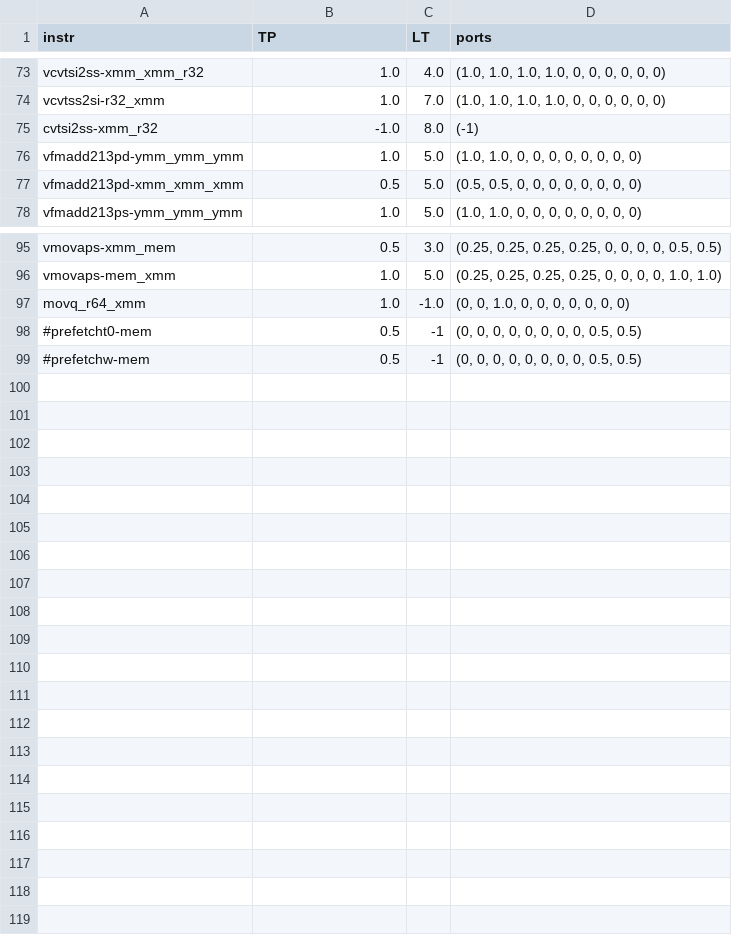
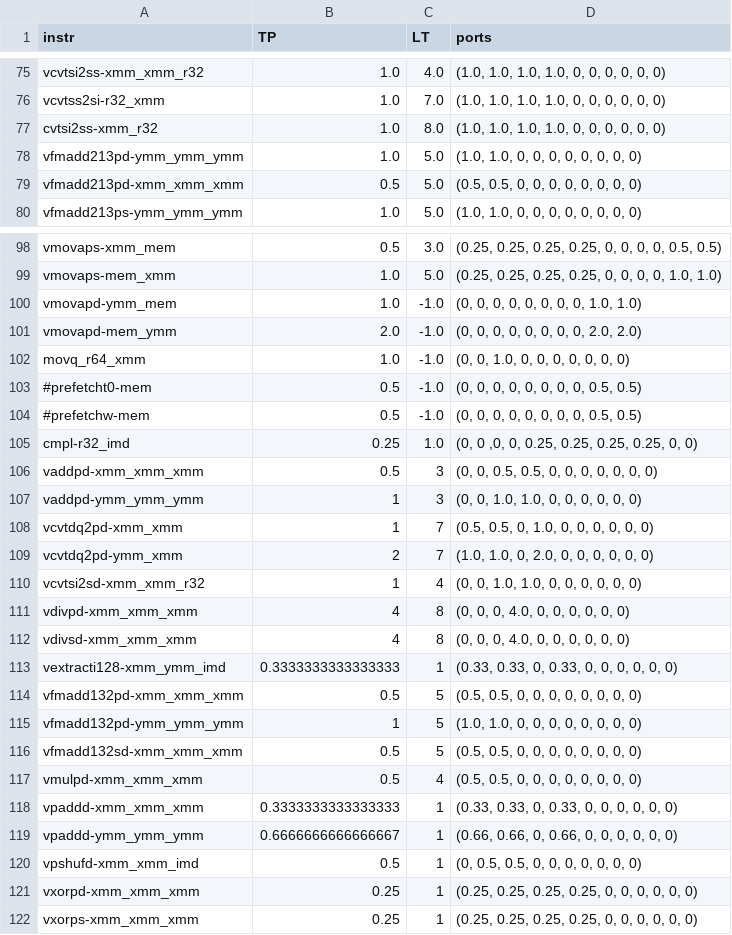
Before and after one commit to RRZE-HPC/OSACA, a CSV file: osaca/data/zen_data.csv, drawn as a sheet; only a part is shown, gaps mark what is left out; the diff covers the shown part only.

```diff
--- a/osaca/data/zen_data.csv
+++ b/osaca/data/zen_data.csv
@@ -74,3 +76,3 @@ vcvtsi2ss-xmm_xmm_r32,1.0,4.0,"(1.0, 1.0, 1.0, 1.0, 0, 0, 0, 0, 0, 0)"
 vcvtss2si-r32_xmm,1.0,7.0,"(1.0, 1.0, 1.0, 1.0, 0, 0, 0, 0, 0, 0)"
-cvtsi2ss-xmm_r32,-1.0,8.0,(-1)
+cvtsi2ss-xmm_r32,1.0,8.0,"(1.0, 1.0, 1.0, 1.0, 0, 0, 0, 0, 0, 0)"
 vfmadd213pd-ymm_ymm_ymm,1.0,5.0,"(1.0, 1.0, 0, 0, 0, 0, 0, 0, 0, 0)"
@@ -96,4 +99,24 @@ vmovaps-xmm_mem,0.5,3.0,"(0.25, 0.25, 0.25, 0.25, 0, 0, 0, 0, 0.5, 0.5)"
 vmovaps-mem_xmm,1.0,5.0,"(0.25, 0.25, 0.25, 0.25, 0, 0, 0, 0, 1.0, 1.0)"
+vmovapd-ymm_mem,1.0,-1.0,"(0, 0, 0, 0, 0, 0, 0, 0, 1.0, 1.0)"
+vmovapd-mem_ymm,2.0,-1.0,"(0, 0, 0, 0, 0, 0, 0, 0, 2.0, 2.0)"
 movq_r64_xmm,1.0,-1.0,"(0, 0, 1.0, 0, 0, 0, 0, 0, 0, 0)"
-#prefetcht0-mem,0.5,-1,"(0, 0, 0, 0, 0, 0, 0, 0, 0.5, 0.5)"
-#prefetchw-mem,0.5,-1,"(0, 0, 0, 0, 0, 0, 0, 0, 0.5, 0.5)"
+#prefetcht0-mem,0.5,-1.0,"(0, 0, 0, 0, 0, 0, 0, 0, 0.5, 0.5)"
+#prefetchw-mem,0.5,-1.0,"(0, 0, 0, 0, 0, 0, 0, 0, 0.5, 0.5)"
+cmpl-r32_imd,0.25,1.0,"(0, 0 ,0, 0, 0.25, 0.25, 0.25, 0.25, 0, 0)"
+vaddpd-xmm_xmm_xmm,0.5,3,"(0, 0, 0.5, 0.5, 0, 0, 0, 0, 0, 0, 0)"
+vaddpd-ymm_ymm_ymm,1,3,"(0, 0, 1.0, 1.0, 0, 0, 0, 0, 0, 0)"
+vcvtdq2pd-xmm_xmm,1,7,"(0.5, 0.5, 0, 1.0, 0, 0, 0, 0, 0, 0)"
+vcvtdq2pd-ymm_xmm,2,7,"(1.0, 1.0, 0, 2.0, 0, 0, 0, 0, 0, 0)"
+vcvtsi2sd-xmm_xmm_r32,1,4,"(0, 0, 1.0, 1.0, 0, 0, 0, 0, 0, 0)"
+vdivpd-xmm_xmm_xmm,4,8,"(0, 0, 0, 4.0, 0, 0, 0, 0, 0, 0)"
+vdivsd-xmm_xmm_xmm,4,8,"(0, 0, 0, 4.0, 0, 0, 0, 0, 0, 0)"
+vextracti128-xmm_ymm_imd,0.3333333333333333,1,"(0.33, 0.33, 0, 0.33, 0, 0, 0, 0, 0, 0)"
+vfmadd132pd-xmm_xmm_xmm,0.5,5,"(0.5, 0.5, 0, 0, 0, 0, 0, 0, 0, 0)"
+vfmadd132pd-ymm_ymm_ymm,1,5,"(1.0, 1.0, 0, 0, 0, 0, 0, 0, 0, 0)"
+vfmadd132sd-xmm_xmm_xmm,0.5,5,"(0.5, 0.5, 0, 0, 0, 0, 0, 0, 0, 0)"
+vmulpd-xmm_xmm_xmm,0.5,4,"(0.5, 0.5, 0, 0, 0, 0, 0, 0, 0, 0)"
+vpaddd-xmm_xmm_xmm,0.3333333333333333,1,"(0.33, 0.33, 0, 0.33, 0, 0, 0, 0, 0, 0)"
+vpaddd-ymm_ymm_ymm,0.6666666666666667,1,"(0.66, 0.66, 0, 0.66, 0, 0, 0, 0, 0, 0)"
+vpshufd-xmm_xmm_imd,0.5,1,"(0, 0.5, 0.5, 0, 0, 0, 0, 0, 0, 0)"
+vxorpd-xmm_xmm_xmm,0.25,1,"(0.25, 0.25, 0.25, 0.25, 0, 0, 0, 0, 0, 0)"
+vxorps-xmm_xmm_xmm,0.25,1,"(0.25, 0.25, 0.25, 0.25, 0, 0, 0, 0, 0, 0)"
```
Also changed, not shown: 3 added rows and 1 edited cell elsewhere in this file, osaca/data/skl_data.csv.
